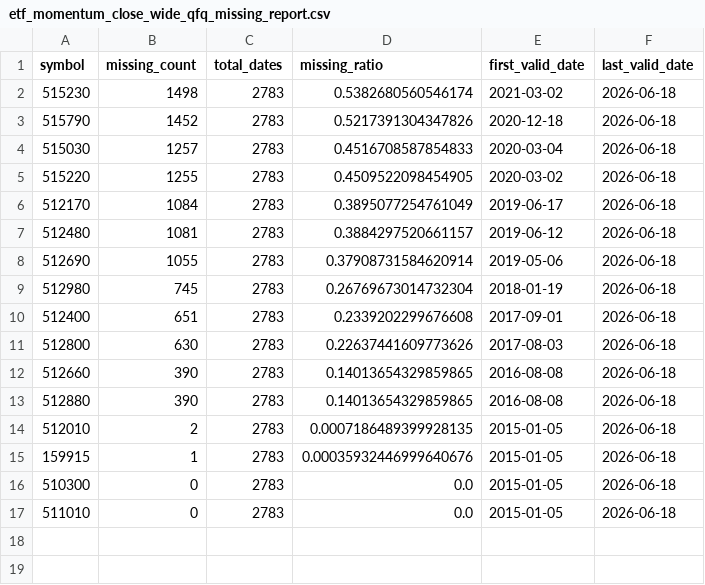
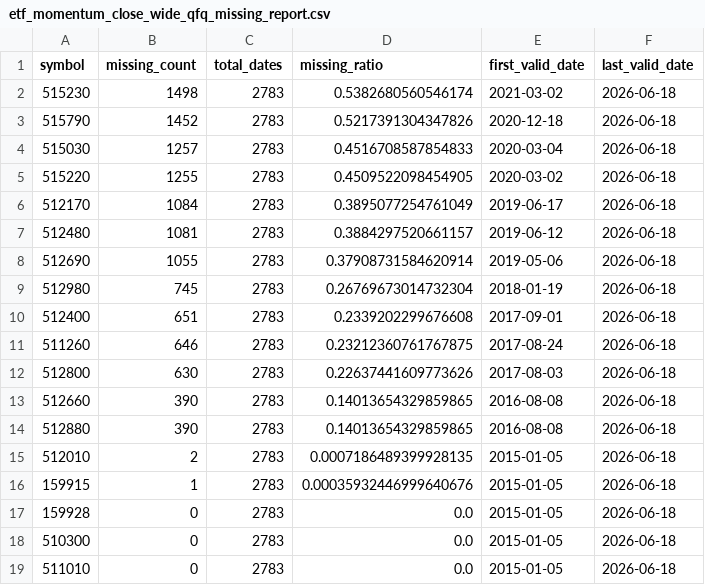
Before and after one commit to Yzz39/Quant, a CSV file: data/etf_momentum_close_wide_qfq_missing_report.csv, drawn as a sheet.

```diff
--- a/data/etf_momentum_close_wide_qfq_missing_report.csv
+++ b/data/etf_momentum_close_wide_qfq_missing_report.csv
@@ -10,2 +10,3 @@
 512400,651,2783,0.2339202299676608,2017-09-01,2026-06-18
+511260,646,2783,0.23212360761767875,2017-08-24,2026-06-18
 512800,630,2783,0.22637441609773626,2017-08-03,2026-06-18
@@ -15,2 +16,3 @@
 159915,1,2783,0.00035932446999640676,2015-01-05,2026-06-18
+159928,0,2783,0.0,2015-01-05,2026-06-18
 510300,0,2783,0.0,2015-01-05,2026-06-18
```
Also changed, not shown: data/etf_momentum_universe.csv, outputs/etf_momentum_data_quality.csv, 25 other files.
